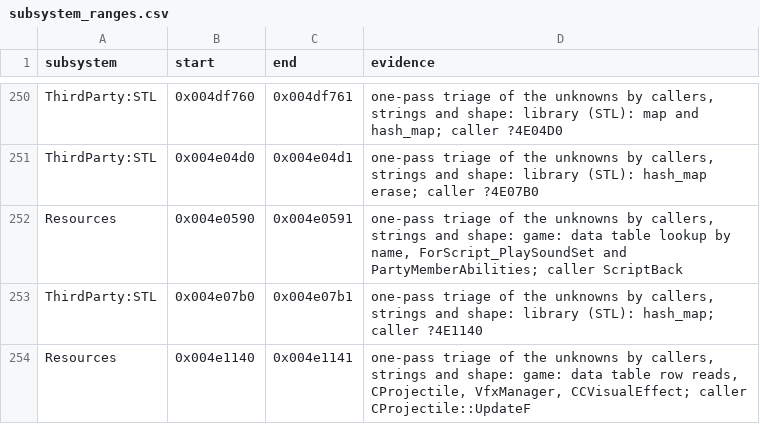
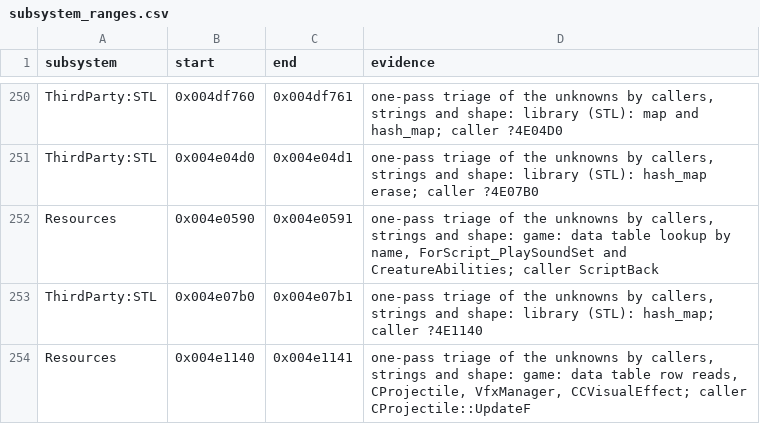
Before and after one commit to Whocares66-Dev/DAOAddressLibrary, a CSV file: data/subsystem_ranges.csv, drawn as a sheet; only a part is shown, gaps mark what is left out.

```diff
--- a/data/subsystem_ranges.csv
+++ b/data/subsystem_ranges.csv
@@ -251,3 +251,3 @@ ThirdParty:STL,0x004df760,0x004df761,"one-pass triage of the unknowns by callers
 ThirdParty:STL,0x004e04d0,0x004e04d1,"one-pass triage of the unknowns by callers, strings and shape: library (STL): hash_map erase; caller ?4E07B0"
-Resources,0x004e0590,0x004e0591,"one-pass triage of the unknowns by callers, strings and shape: game: data table lookup by name, ForScript_PlaySoundSet and PartyMemberAbilities; caller ScriptBack"
+Resources,0x004e0590,0x004e0591,"one-pass triage of the unknowns by callers, strings and shape: game: data table lookup by name, ForScript_PlaySoundSet and CreatureAbilities; caller ScriptBack"
 ThirdParty:STL,0x004e07b0,0x004e07b1,"one-pass triage of the unknowns by callers, strings and shape: library (STL): hash_map; caller ?4E1140"
```
Also changed, not shown: data/structs.csv, data/subsystem_rules.csv, 2 other files.
